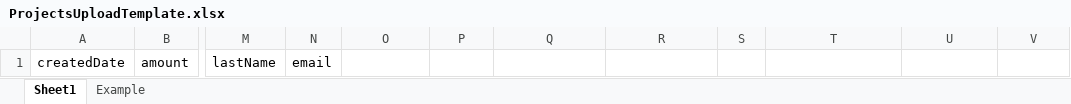
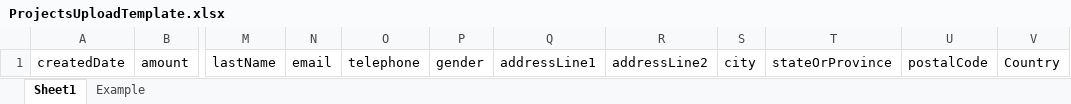
Before and after one commit to PrasadDhale01/NPO-changes, an Excel workbook: web-app/secured/ProjectsUploadTemplate.xlsx, sheet Sheet1, drawn as a sheet; only a part is shown, gaps mark what is left out; values as stored, in another font and other column widths than the file's, no borders; the diff names each change by its address in the sheet, - before the commit and + after, or states it on an @@ line.

```diff
--- a/web-app/secured/ProjectsUploadTemplate.xlsx (sheet Sheet1)
+++ b/web-app/secured/ProjectsUploadTemplate.xlsx (sheet Sheet1)
-O1: (empty)
+O1: telephone
-P1: (empty)
+P1: gender
-Q1: (empty)
+Q1: addressLine1
-R1: (empty)
+R1: addressLine2
-S1: (empty)
+S1: city
-T1: (empty)
+T1: stateOrProvince
-U1: (empty)
+U1: postalCode
-V1: (empty)
+V1: Country
```
Also changed, not shown: sheet Example, 2 other files.
